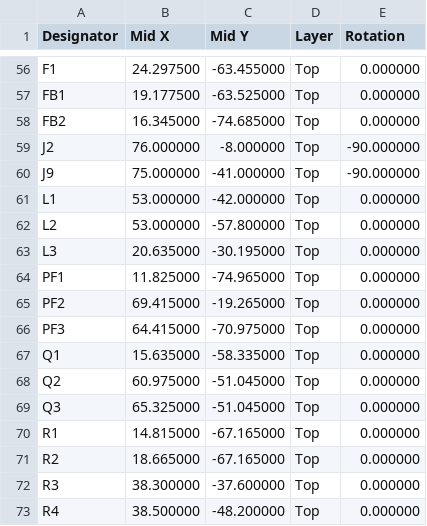
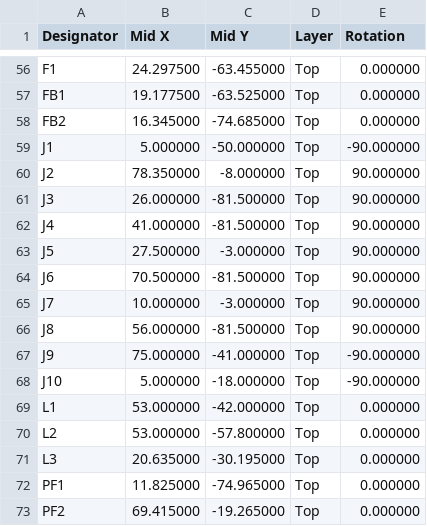
Before and after one commit to MrBlahhhh/esp32-autosport, a CSV file: fab/positions.csv, drawn as a sheet; only a part is shown, gaps mark what is left out; the shorter side is filled out with more unchanged rows.

```diff
--- a/fab/positions.csv
+++ b/fab/positions.csv
@@ -58,4 +58,12 @@ FB1,19.177500,-63.525000,Top,0.000000
 FB2,16.345000,-74.685000,Top,0.000000
-J2,76.000000,-8.000000,Top,-90.000000
+J1,5.000000,-50.000000,Top,-90.000000
+J2,78.350000,-8.000000,Top,90.000000
+J3,26.000000,-81.500000,Top,90.000000
+J4,41.000000,-81.500000,Top,90.000000
+J5,27.500000,-3.000000,Top,90.000000
+J6,70.500000,-81.500000,Top,90.000000
+J7,10.000000,-3.000000,Top,90.000000
+J8,56.000000,-81.500000,Top,90.000000
 J9,75.000000,-41.000000,Top,-90.000000
+J10,5.000000,-18.000000,Top,-90.000000
 L1,53.000000,-42.000000,Top,0.000000
```
Also changed, not shown: bom.csv, fab/bom.csv, 28 other files.
